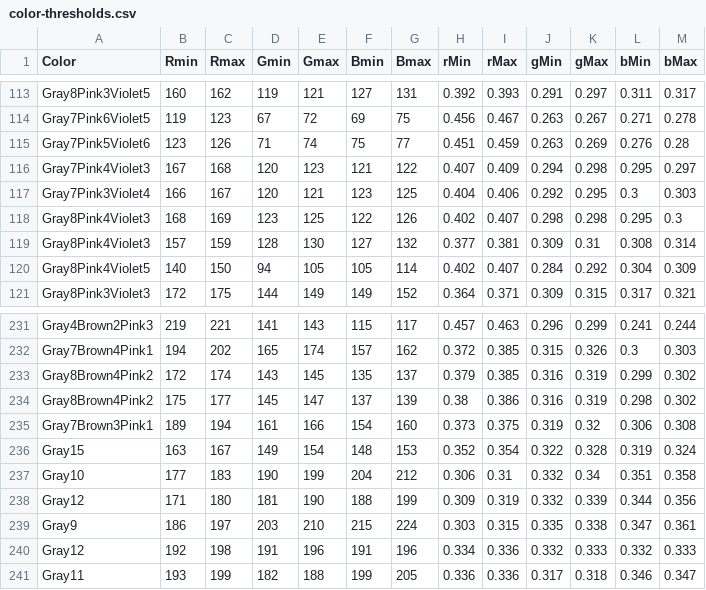
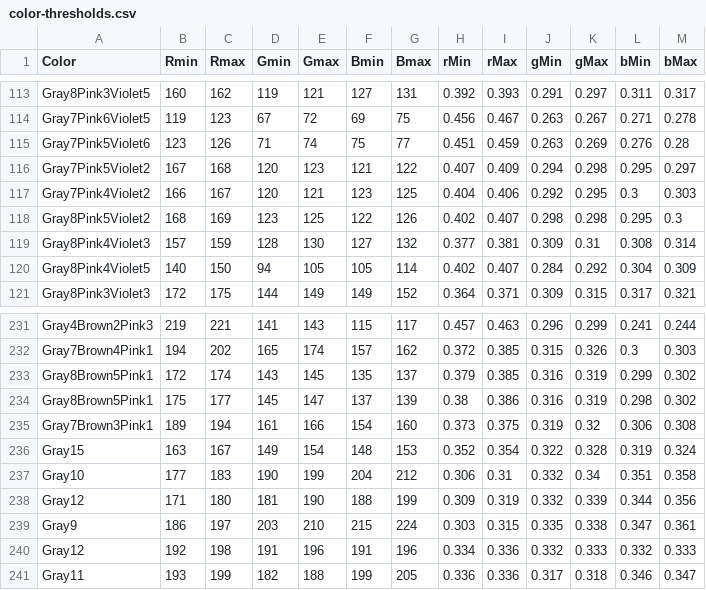
Before and after one commit to theunknowner/Thresholds, a CSV file: Thresholds/color-thresholds.csv, drawn as a sheet; only a part is shown, gaps mark what is left out.

Commit message:
3/6/14 - r1.3 - updated changes from lph4.jpg

```diff
--- a/Thresholds/color-thresholds.csv
+++ b/Thresholds/color-thresholds.csv
@@ -115,5 +115,5 @@ Gray7Pink6Violet5,119,123,67,72,69,75,0.456,0.467,0.263,0.267,0.271,0.278
 Gray7Pink5Violet6,123,126,71,74,75,77,0.451,0.459,0.263,0.269,0.276,0.28
-Gray7Pink4Violet3,167,168,120,123,121,122,0.407,0.409,0.294,0.298,0.295,0.297
-Gray7Pink3Violet4,166,167,120,121,123,125,0.404,0.406,0.292,0.295,0.3,0.303
-Gray8Pink4Violet3,168,169,123,125,122,126,0.402,0.407,0.298,0.298,0.295,0.3
+Gray7Pink5Violet2,167,168,120,123,121,122,0.407,0.409,0.294,0.298,0.295,0.297
+Gray7Pink4Violet2,166,167,120,121,123,125,0.404,0.406,0.292,0.295,0.3,0.303
+Gray8Pink5Violet2,168,169,123,125,122,126,0.402,0.407,0.298,0.298,0.295,0.3
 Gray8Pink4Violet3,157,159,128,130,127,132,0.377,0.381,0.309,0.31,0.308,0.314
@@ -232,4 +232,4 @@ Gray4Brown2Pink3,219,221,141,143,115,117,0.457,0.463,0.296,0.299,0.241,0.244
 Gray7Brown4Pink1,194,202,165,174,157,162,0.372,0.385,0.315,0.326,0.3,0.303
-Gray8Brown4Pink2,172,174,143,145,135,137,0.379,0.385,0.316,0.319,0.299,0.302
-Gray8Brown4Pink2,175,177,145,147,137,139,0.38,0.386,0.316,0.319,0.298,0.302
+Gray8Brown5Pink1,172,174,143,145,135,137,0.379,0.385,0.316,0.319,0.299,0.302
+Gray8Brown5Pink1,175,177,145,147,137,139,0.38,0.386,0.316,0.319,0.298,0.302
 Gray7Brown3Pink1,189,194,161,166,154,160,0.373,0.375,0.319,0.32,0.306,0.308
```
